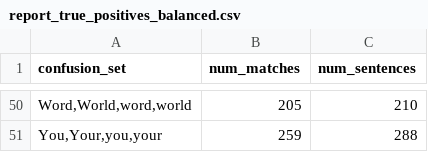
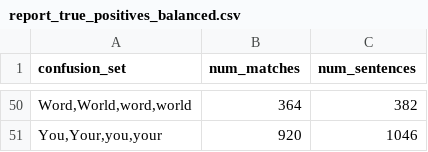
Before and after one commit to zesch/rwse-experiments, a CSV file: experiments/output/report_true_positives_balanced.csv, drawn as a sheet; only a part is shown, gaps mark what is left out; the diff covers the shown part only; the diff names each change by its address in the sheet, - before the commit and + after, or states it on an @@ line.

Commit message:
recalculated results on balanced data set; modfied bar charts; add notebook for classification metrics results

```diff
--- a/experiments/output/report_true_positives_balanced.csv
+++ b/experiments/output/report_true_positives_balanced.csv
-B50 (num_matches): 205
+B50 (num_matches): 364
-C50 (num_sentences): 210
+C50 (num_sentences): 382
-B51 (num_matches): 259
+B51 (num_matches): 920
-C51 (num_sentences): 288
+C51 (num_sentences): 1046
```
Also changed, not shown: 95 edited cells elsewhere in this file, experiments/output/report_false_positives_balanced.csv, 12 other files.
